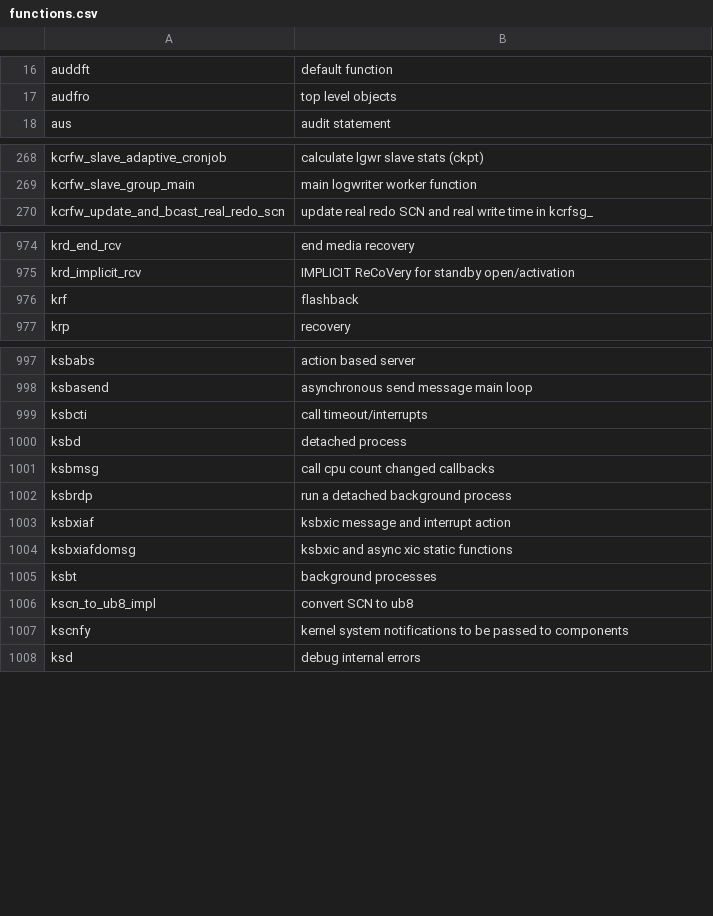
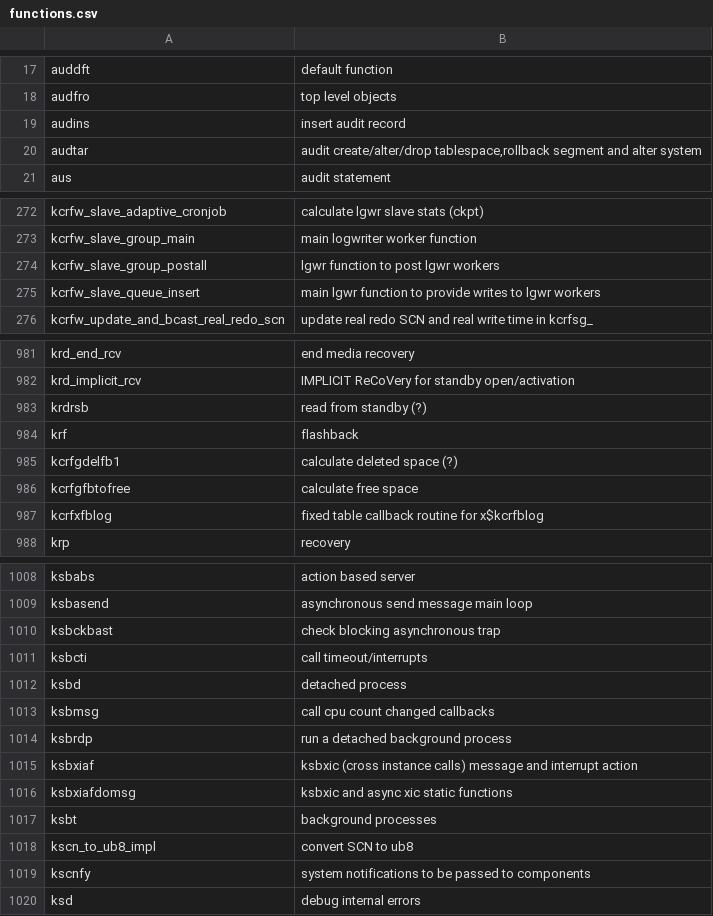
Before and after one commit to skoehler-soocs/ora_db_func_anno, a CSV file: functions.csv, drawn as a sheet; only a part is shown, gaps mark what is left out; the diff covers the shown part only.

Commit message:
various changes and enhancements

```diff
--- a/functions.csv
+++ b/functions.csv
@@ -17,2 +18,4 @@ auddft|default function
 audfro|top level objects
+audins|insert audit record
+audtar|audit create/alter/drop tablespace,rollback segment and alter system
 aus|audit statement
@@ -269,2 +273,4 @@ kcrfw_slave_adaptive_cronjob|calculate lgwr slave stats (ckpt)
 kcrfw_slave_group_main|main logwriter worker function
+kcrfw_slave_group_postall|lgwr function to post lgwr workers
+kcrfw_slave_queue_insert|main lgwr function to provide writes to lgwr workers
 kcrfw_update_and_bcast_real_redo_scn|update real redo SCN and real write time in kcrfsg_
@@ -975,3 +982,7 @@ krd_end_rcv|end media recovery
 krd_implicit_rcv|IMPLICIT ReCoVery for standby open/activation
+krdrsb|read from standby (?)
 krf|flashback
+kcrfgdelfb1|calculate deleted space (?)
+kcrfgfbtofree|calculate free space
+kcrfxfblog|fixed table callback routine for x$kcrfblog
 krp|recovery
@@ -998,2 +1009,3 @@ ksbabs|action based server
 ksbasend|asynchronous send message main loop
+ksbckbast|check blocking asynchronous trap
 ksbcti|call timeout/interrupts
@@ -1002,3 +1014,3 @@ ksbmsg|call cpu count changed callbacks
 ksbrdp|run a detached background process
-ksbxiaf|ksbxic message and interrupt action
+ksbxiaf|ksbxic (cross instance calls) message and interrupt action
 ksbxiafdomsg|ksbxic and async xic static functions
@@ -1006,3 +1018,3 @@ ksbt|background processes
 kscn_to_ub8_impl|convert SCN to ub8
-kscnfy|kernel system notifications to be passed to components
+kscnfy|system notifications to be passed to components
 ksd|debug internal errors
```
Also changed, not shown: 7 added rows and 9 edited cells elsewhere in this file.
